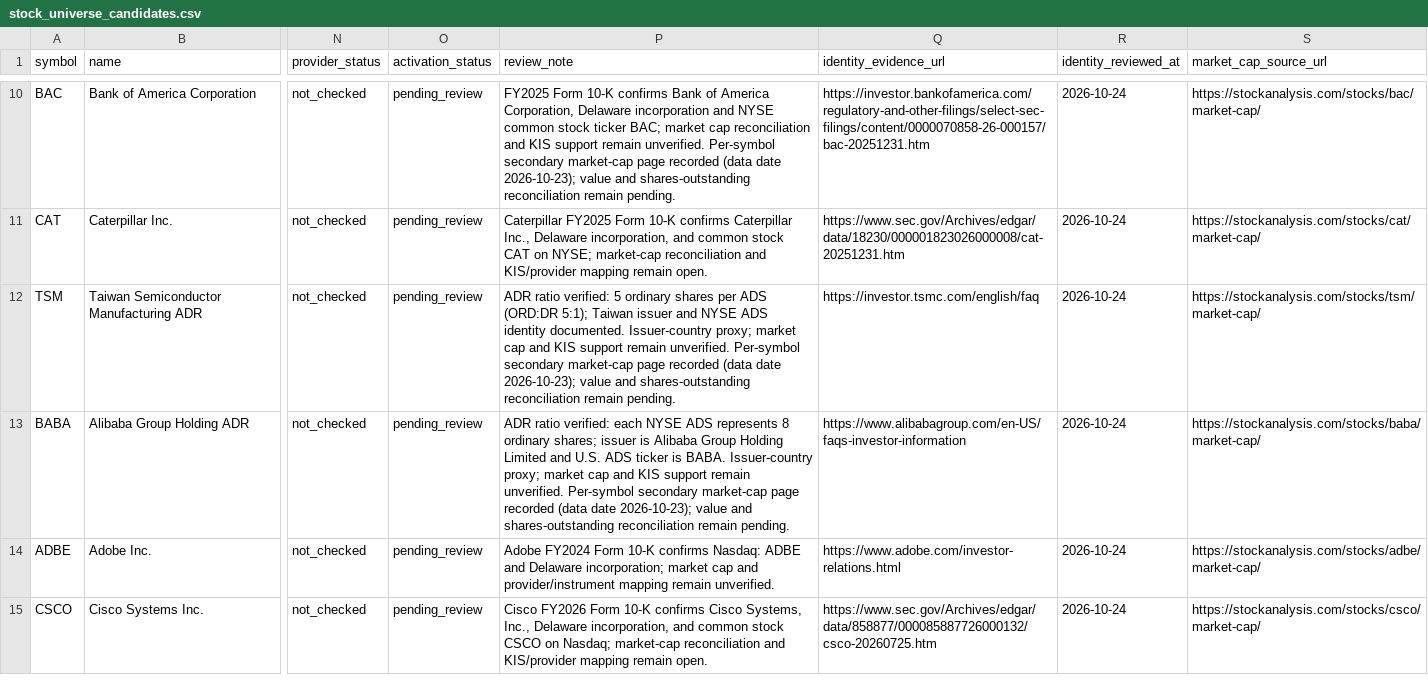
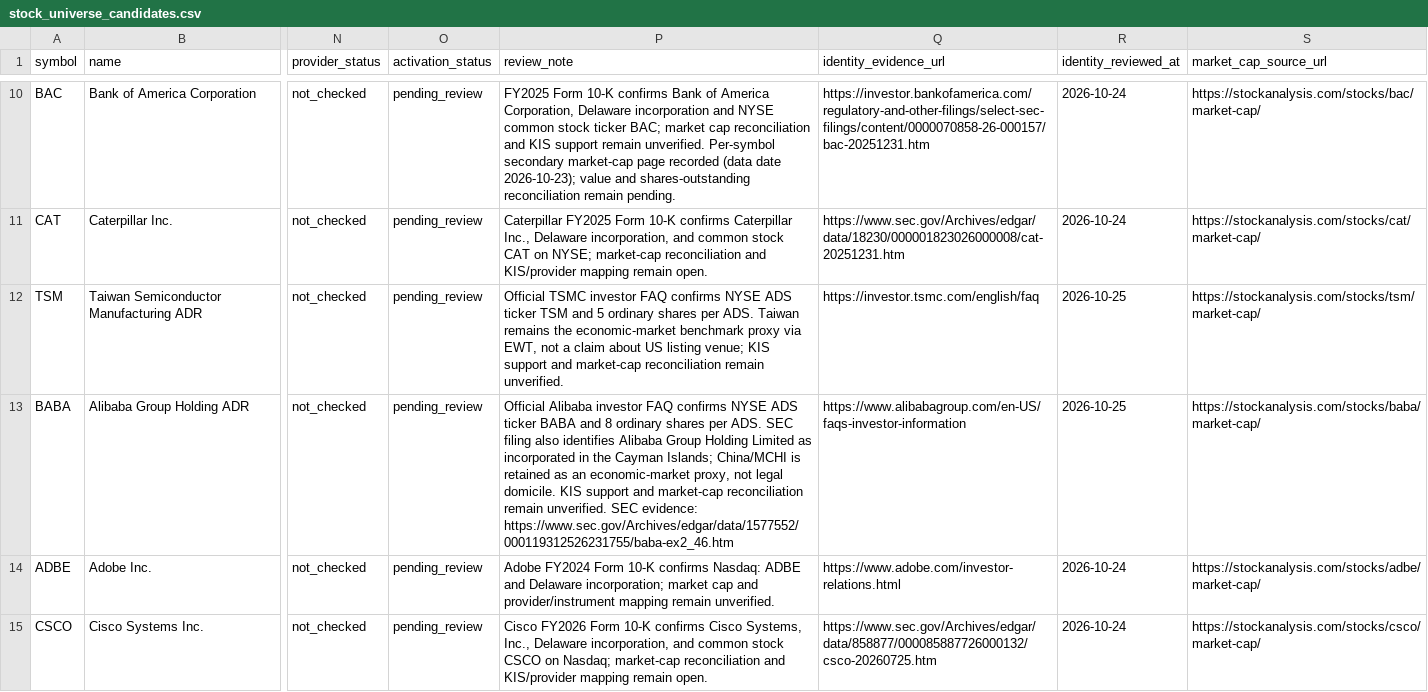
Before and after one commit to wonbosong-arch/global-stage-radar, a CSV file: data/stock_universe_candidates.csv, drawn as a sheet; only a part is shown, gaps mark what is left out; the diff names each change by its address in the sheet, - before the commit and + after, or states it on an @@ line.

Commit message:
Clarify issuer domicile and economic-market proxies for TSM and BABA

```diff
--- a/data/stock_universe_candidates.csv
+++ b/data/stock_universe_candidates.csv
-P12 (review_note): ADR ratio verified: 5 ordinary shares per ADS (ORD:DR 5:1); Taiwan issuer and NYSE ADS identity documented. Issuer-country proxy; market cap and KIS support remain unverified. Per-symbol secondary market-cap page recorded (data date 2026-10-23); value and shares-outstanding reconciliation remain pending.
+P12 (review_note): Official TSMC investor FAQ confirms NYSE ADS ticker TSM and 5 ordinary shares per ADS. Taiwan remains the economic-market benchmark proxy via EWT, not a claim about US listing venue; KIS support and market-cap reconciliation remain unverified.
-R12:R13 (identity_reviewed_at): 2026-10-24
+R12:R13 (identity_reviewed_at): 2026-10-25
-P13 (review_note): ADR ratio verified: each NYSE ADS represents 8 ordinary shares; issuer is Alibaba Group Holding Limited and U.S. ADS ticker is BABA. Issuer-country proxy; market cap and KIS support remain unverified. Per-symbol secondary market-cap page recorded (data date 2026-10-23); value and shares-outstanding reconciliation remain pending.
+P13 (review_note): Official Alibaba investor FAQ confirms NYSE ADS ticker BABA and 8 ordinary shares per ADS. SEC filing also identifies Alibaba Group Holding Limited as incorporated in the Cayman Islands; China/MCHI is retained as an economic-market proxy, not legal domicile. KIS support and market-cap reconciliation remain unverified. SEC evidence: https://www.sec.gov/Archives/edgar/data/1577552/000119312526231755/baba-ex2_46.htm
```
